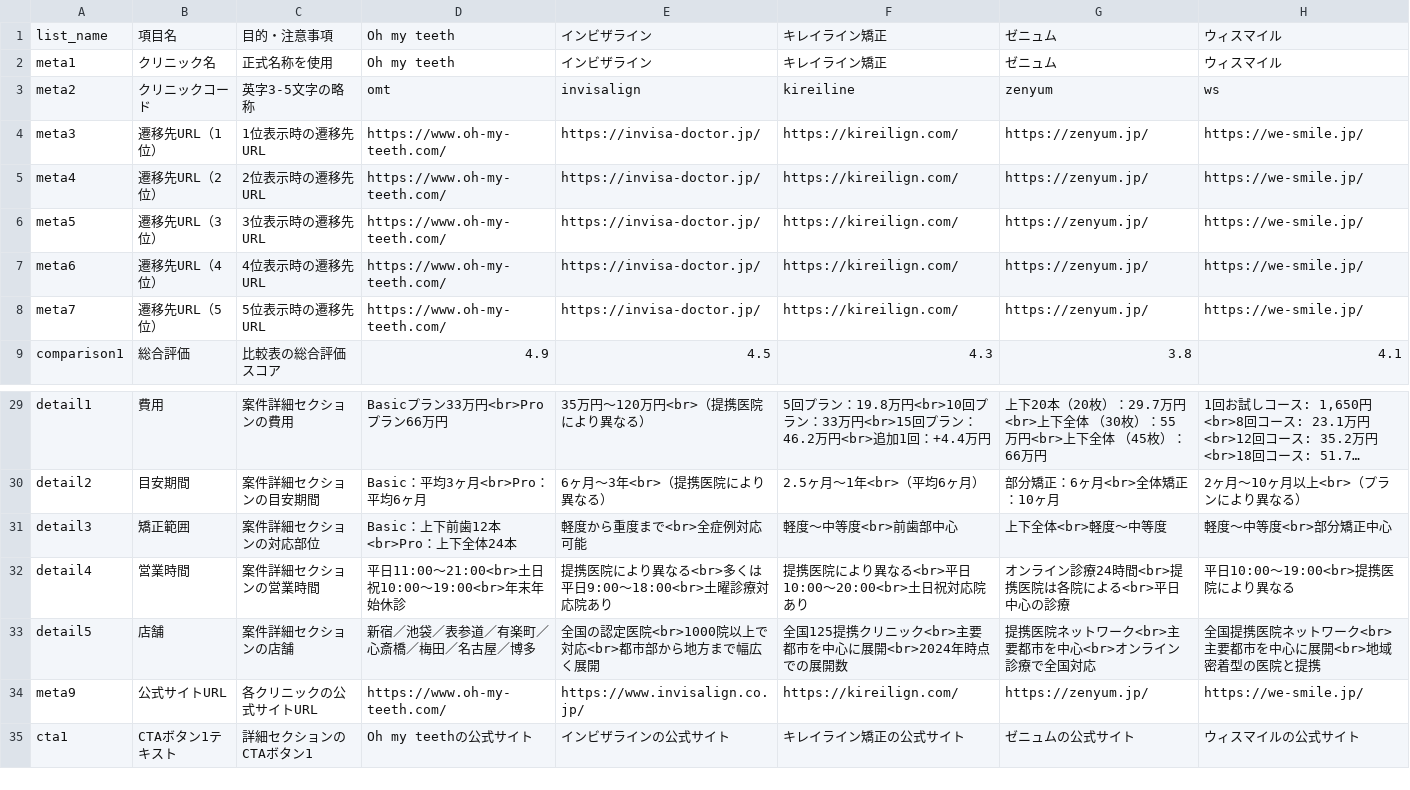
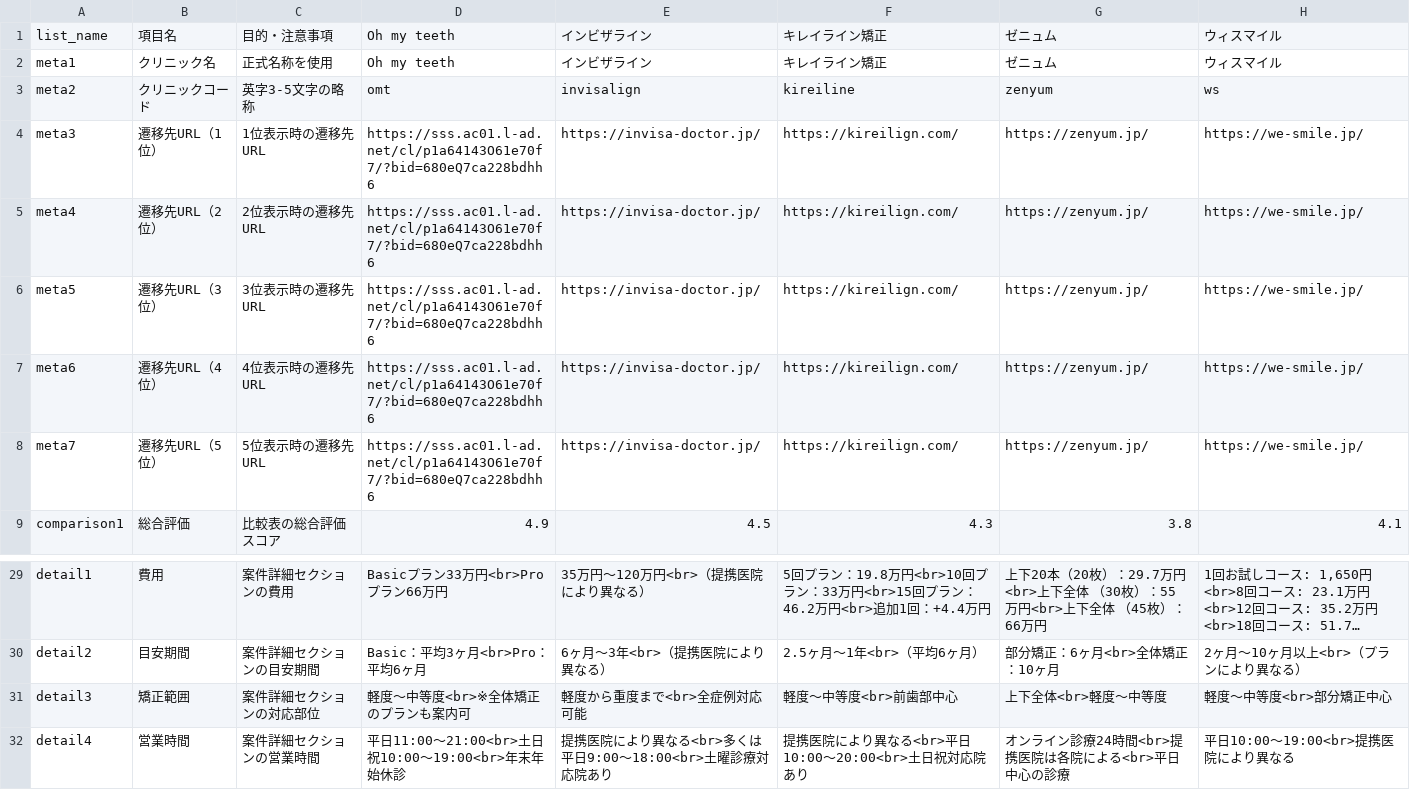
Before and after one commit to sennaoyuki/draft-medical-diet, a CSV file: public/mouthpiece002/data/clinic_text/clinic-texts.csv, drawn as a sheet; only a part is shown, gaps mark what is left out; the shorter side is filled out with more unchanged rows; long unchanged cells end in …; the diff names each change by its address in the sheet, - before the commit and + after, or states it on an @@ line.

Commit message:
Update clinic text data for mouthpiece001 and mouthpiece002

```diff
--- a/public/mouthpiece002/data/clinic_text/clinic-texts.csv
+++ b/public/mouthpiece002/data/clinic_text/clinic-texts.csv
-D4:D8: https://www.oh-my-teeth.com/
+D4:D8: https://sss.ac01.l-ad.net/cl/p1a64143O61e70f7/?bid=680eQ7ca228bdhh6
-D31: Basic：上下前歯12本<br>Pro：上下全体24本
+D31: 軽度〜中等度<br>※全体矯正のプランも案内可
```
Also changed, not shown: public/mouthpiece001/data/clinic_text/clinic-texts.csv, 2 other files.
